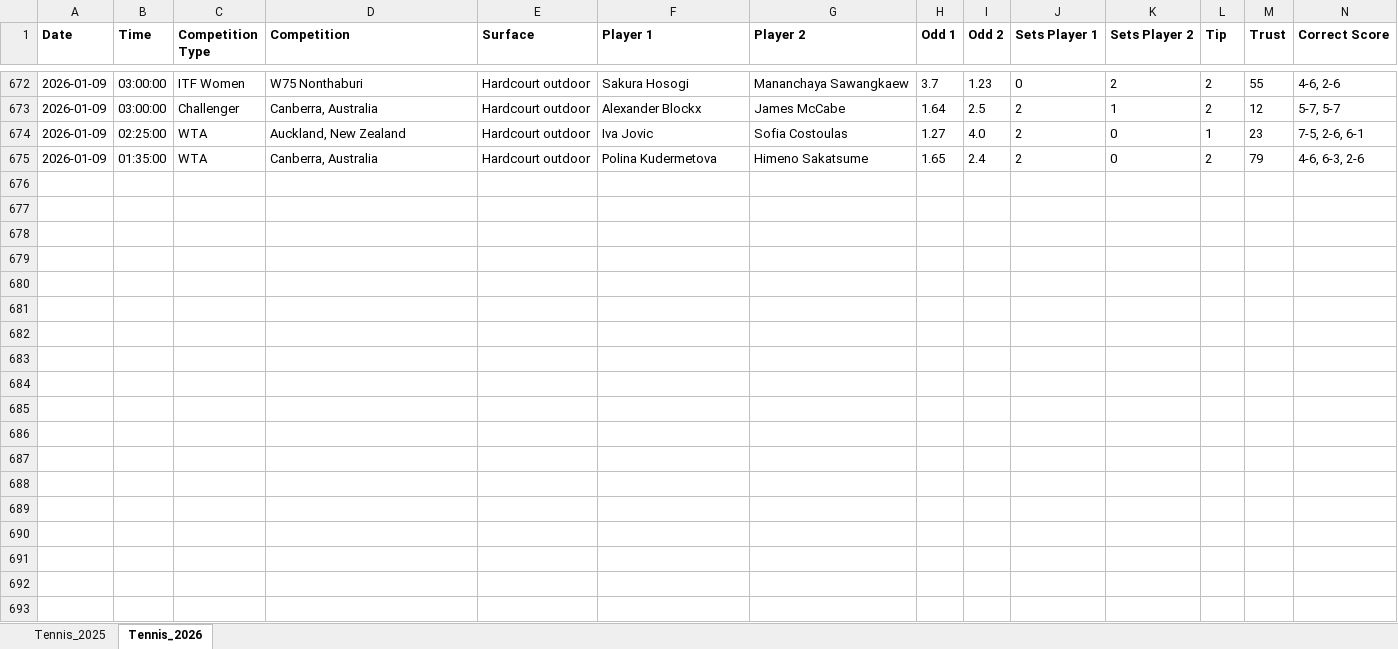
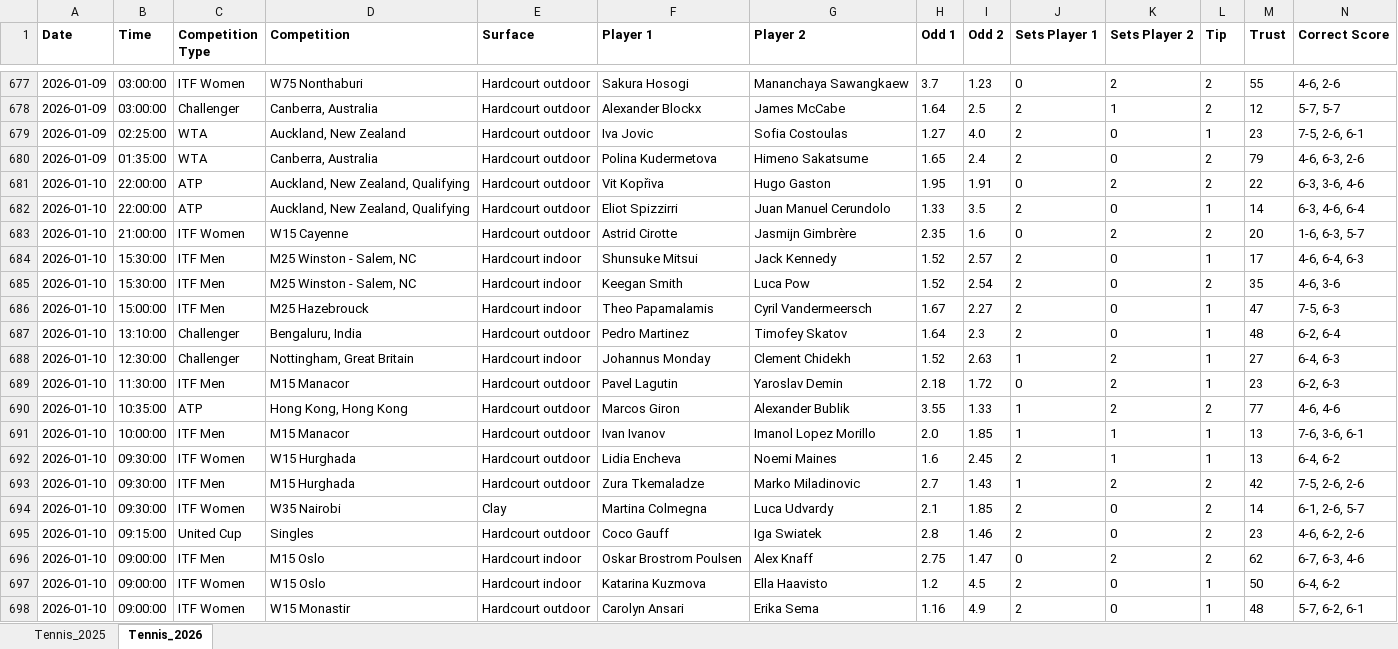
Before and after one commit to Dani-Ionescu/tennispredictions-ai-data, an Excel workbook: tennisMatches.xlsx, sheet Tennis_2026, drawn as a sheet; only a part is shown, gaps mark what is left out; values as stored, in another font and other column widths than the file's, no borders; rows hold the shown columns only; the diff covers the shown part only; the diff names each change by its address in the sheet, - before the commit and + after, or states it on an @@ line.

```diff
--- a/tennisMatches.xlsx (sheet Tennis_2026)
+++ b/tennisMatches.xlsx (sheet Tennis_2026)
+row 681: 2026-01-10 | 22:00:00 | ATP | Auckland, New Zealand, Qualifying | Hardcourt outdoor | Vit Kopřiva | Hugo Gaston | 1.95 | 1.91 | 0 | 2 | 2 | 22 | 6-3, 3-6, 4-6
+row 682: 2026-01-10 | 22:00:00 | ATP | Auckland, New Zealand, Qualifying | Hardcourt outdoor | Eliot Spizzirri | Juan Manuel Cerundolo | 1.33 | 3.5 | 2 | 0 | 1 | 14 | 6-3, 4-6, 6-4
+row 683: 2026-01-10 | 21:00:00 | ITF Women | W15 Cayenne | Hardcourt outdoor | Astrid Cirotte | Jasmijn Gimbrère | 2.35 | 1.6 | 0 | 2 | 2 | 20 | 1-6, 6-3, 5-7
+row 684: 2026-01-10 | 15:30:00 | ITF Men | M25 Winston - Salem, NC | Hardcourt indoor | Shunsuke Mitsui | Jack Kennedy | 1.52 | 2.57 | 2 | 0 | 1 | 17 | 4-6, 6-4, 6-3
+row 685: 2026-01-10 | 15:30:00 | ITF Men | M25 Winston - Salem, NC | Hardcourt indoor | Keegan Smith | Luca Pow | 1.52 | 2.54 | 2 | 0 | 2 | 35 | 4-6, 3-6
+row 686: 2026-01-10 | 15:00:00 | ITF Men | M25 Hazebrouck | Hardcourt indoor | Theo Papamalamis | Cyril Vandermeersch | 1.67 | 2.27 | 2 | 0 | 1 | 47 | 7-5, 6-3
+row 687: 2026-01-10 | 13:10:00 | Challenger | Bengaluru, India | Hardcourt outdoor | Pedro Martinez | Timofey Skatov | 1.64 | 2.3 | 2 | 0 | 1 | 48 | 6-2, 6-4
+row 688: 2026-01-10 | 12:30:00 | Challenger | Nottingham, Great Britain | Hardcourt indoor | Johannus Monday | Clement Chidekh | 1.52 | 2.63 | 1 | 2 | 1 | 27 | 6-4, 6-3
+row 689: 2026-01-10 | 11:30:00 | ITF Men | M15 Manacor | Hardcourt outdoor | Pavel Lagutin | Yaroslav Demin | 2.18 | 1.72 | 0 | 2 | 1 | 23 | 6-2, 6-3
+row 690: 2026-01-10 | 10:35:00 | ATP | Hong Kong, Hong Kong | Hardcourt outdoor | Marcos Giron | Alexander Bublik | 3.55 | 1.33 | 1 | 2 | 2 | 77 | 4-6, 4-6
+row 691: 2026-01-10 | 10:00:00 | ITF Men | M15 Manacor | Hardcourt outdoor | Ivan Ivanov | Imanol Lopez Morillo | 2.0 | 1.85 | 1 | 1 | 1 | 13 | 7-6, 3-6, 6-1
+row 692: 2026-01-10 | 09:30:00 | ITF Women | W15 Hurghada | Hardcourt outdoor | Lidia Encheva | Noemi Maines | 1.6 | 2.45 | 2 | 1 | 1 | 13 | 6-4, 6-2
+row 693: 2026-01-10 | 09:30:00 | ITF Men | M15 Hurghada | Hardcourt outdoor | Zura Tkemaladze | Marko Miladinovic | 2.7 | 1.43 | 1 | 2 | 2 | 42 | 7-5, 2-6, 2-6
+row 694: 2026-01-10 | 09:30:00 | ITF Women | W35 Nairobi | Clay | Martina Colmegna | Luca Udvardy | 2.1 | 1.85 | 2 | 0 | 2 | 14 | 6-1, 2-6, 5-7
+row 695: 2026-01-10 | 09:15:00 | United Cup | Singles | Hardcourt outdoor | Coco Gauff | Iga Swiatek | 2.8 | 1.46 | 2 | 0 | 2 | 23 | 4-6, 6-2, 2-6
+row 696: 2026-01-10 | 09:00:00 | ITF Men | M15 Oslo | Hardcourt indoor | Oskar Brostrom Poulsen | Alex Knaff | 2.75 | 1.47 | 0 | 2 | 2 | 62 | 6-7, 6-3, 4-6
+row 697: 2026-01-10 | 09:00:00 | ITF Women | W15 Oslo | Hardcourt indoor | Katarina Kuzmova | Ella Haavisto | 1.2 | 4.5 | 2 | 0 | 1 | 50 | 6-4, 6-2
+row 698: 2026-01-10 | 09:00:00 | ITF Women | W15 Monastir | Hardcourt outdoor | Carolyn Ansari | Erika Sema | 1.16 | 4.9 | 2 | 0 | 1 | 48 | 5-7, 6-2, 6-1
```
Also changed, not shown: 43 added rows elsewhere in this sheet, 1 other file.
